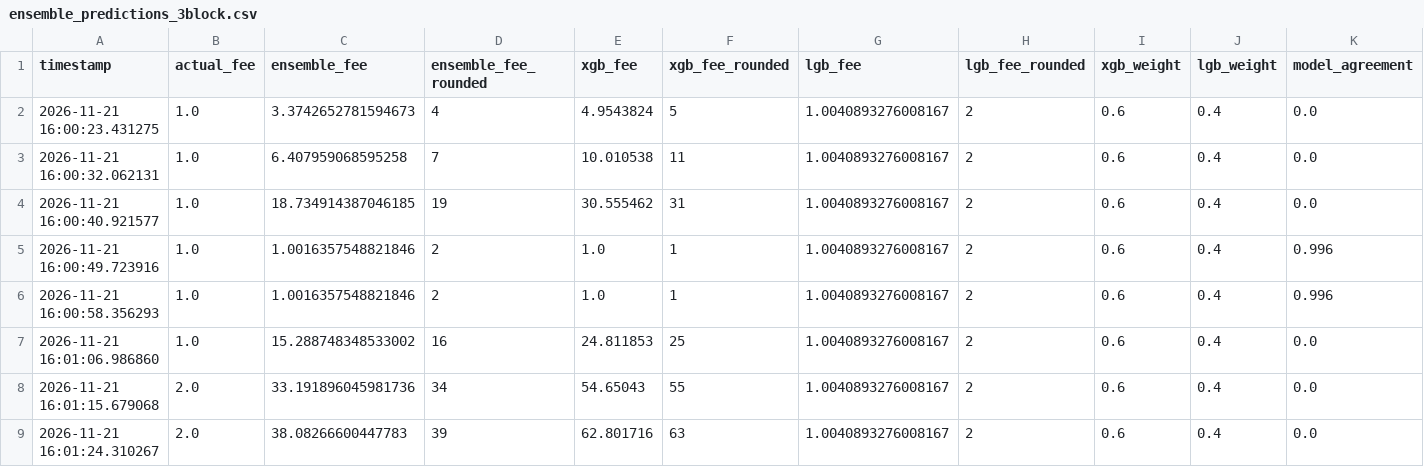
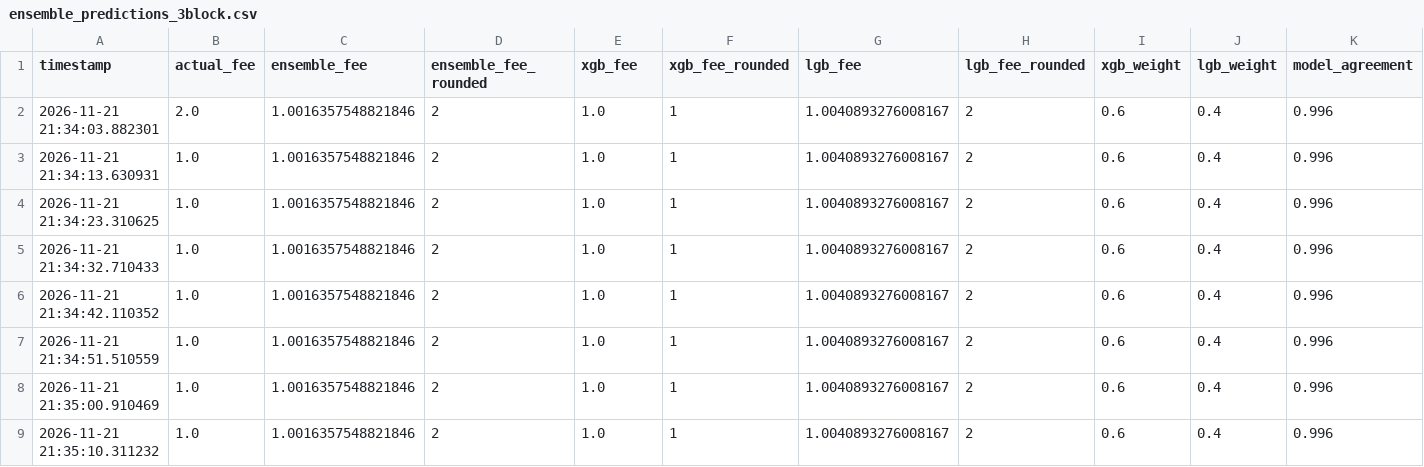
Before and after one commit to CUBOPLUS-BTC/bitcoin-mempool-fee-predictor, a CSV file: models/ensemble_predictions_3block.csv, drawn as a sheet.

```diff
--- a/models/ensemble_predictions_3block.csv
+++ b/models/ensemble_predictions_3block.csv
@@ -1,9 +1,9 @@
 timestamp,actual_fee,ensemble_fee,ensemble_fee_rounded,xgb_fee,xgb_fee_rounded,lgb_fee,lgb_fee_rounded,xgb_weight,lgb_weight,model_agreement
-2026-11-21 16:00:23.431275,1.0,3.3742652781594673,4,4.9543824,5,1.0040893276008167,2,0.6,0.4,0.0
-2026-11-21 16:00:32.062131,1.0,6.407959068595258,7,10.010538,11,1.0040893276008167,2,0.6,0.4,0.0
-2026-11-21 16:00:40.921577,1.0,18.734914387046185,19,30.555462,31,1.0040893276008167,2,0.6,0.4,0.0
-2026-11-21 16:00:49.723916,1.0,1.0016357548821846,2,1.0,1,1.0040893276008167,2,0.6,0.4,0.996
-2026-11-21 16:00:58.356293,1.0,1.0016357548821846,2,1.0,1,1.0040893276008167,2,0.6,0.4,0.996
-2026-11-21 16:01:06.986860,1.0,15.288748348533002,16,24.811853,25,1.0040893276008167,2,0.6,0.4,0.0
-2026-11-21 16:01:15.679068,2.0,33.191896045981736,34,54.65043,55,1.0040893276008167,2,0.6,0.4,0.0
-2026-11-21 16:01:24.310267,2.0,38.08266600447783,39,62.801716,63,1.0040893276008167,2,0.6,0.4,0.0
+2026-11-21 21:34:03.882301,2.0,1.0016357548821846,2,1.0,1,1.0040893276008167,2,0.6,0.4,0.996
+2026-11-21 21:34:13.630931,1.0,1.0016357548821846,2,1.0,1,1.0040893276008167,2,0.6,0.4,0.996
+2026-11-21 21:34:23.310625,1.0,1.0016357548821846,2,1.0,1,1.0040893276008167,2,0.6,0.4,0.996
+2026-11-21 21:34:32.710433,1.0,1.0016357548821846,2,1.0,1,1.0040893276008167,2,0.6,0.4,0.996
+2026-11-21 21:34:42.110352,1.0,1.0016357548821846,2,1.0,1,1.0040893276008167,2,0.6,0.4,0.996
+2026-11-21 21:34:51.510559,1.0,1.0016357548821846,2,1.0,1,1.0040893276008167,2,0.6,0.4,0.996
+2026-11-21 21:35:00.910469,1.0,1.0016357548821846,2,1.0,1,1.0040893276008167,2,0.6,0.4,0.996
+2026-11-21 21:35:10.311232,1.0,1.0016357548821846,2,1.0,1,1.0040893276008167,2,0.6,0.4,0.996
```
Also changed, not shown: models/ensemble_predictions_1block.csv, models/ensemble_predictions_6block.csv, 14 other files.
